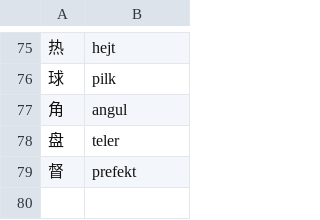
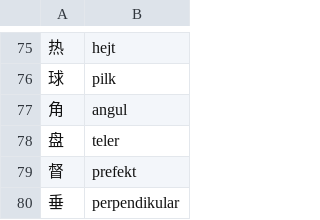
Before and after one commit to Takatakatake/kanji_assign, a TSV file: _base_override.tsv, drawn as a sheet; only a part is shown, gaps mark what is left out.

```diff
--- a/_base_override.tsv
+++ b/_base_override.tsv
@@ -79 +79,2 @@
 督	prefekt
+垂	perpendikular
```
Also changed, not shown: _gas_identifier_out.csv, _identifier_sidecar.tsv, 7 other files.
